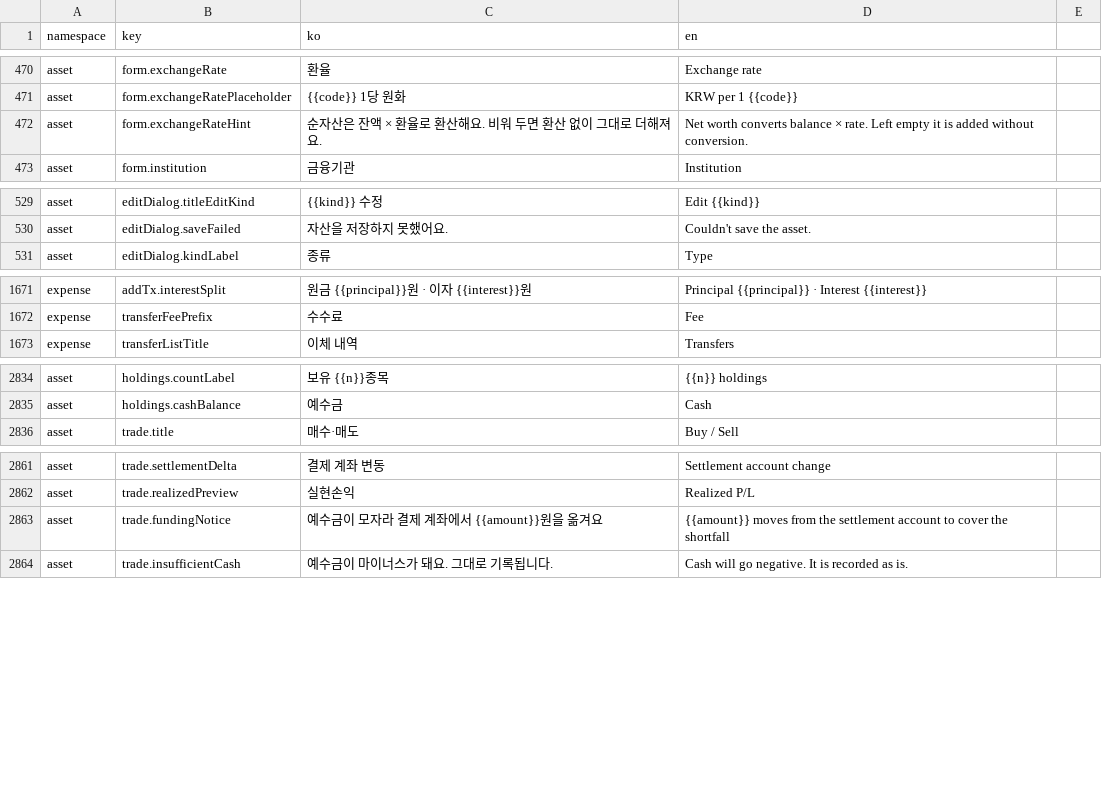
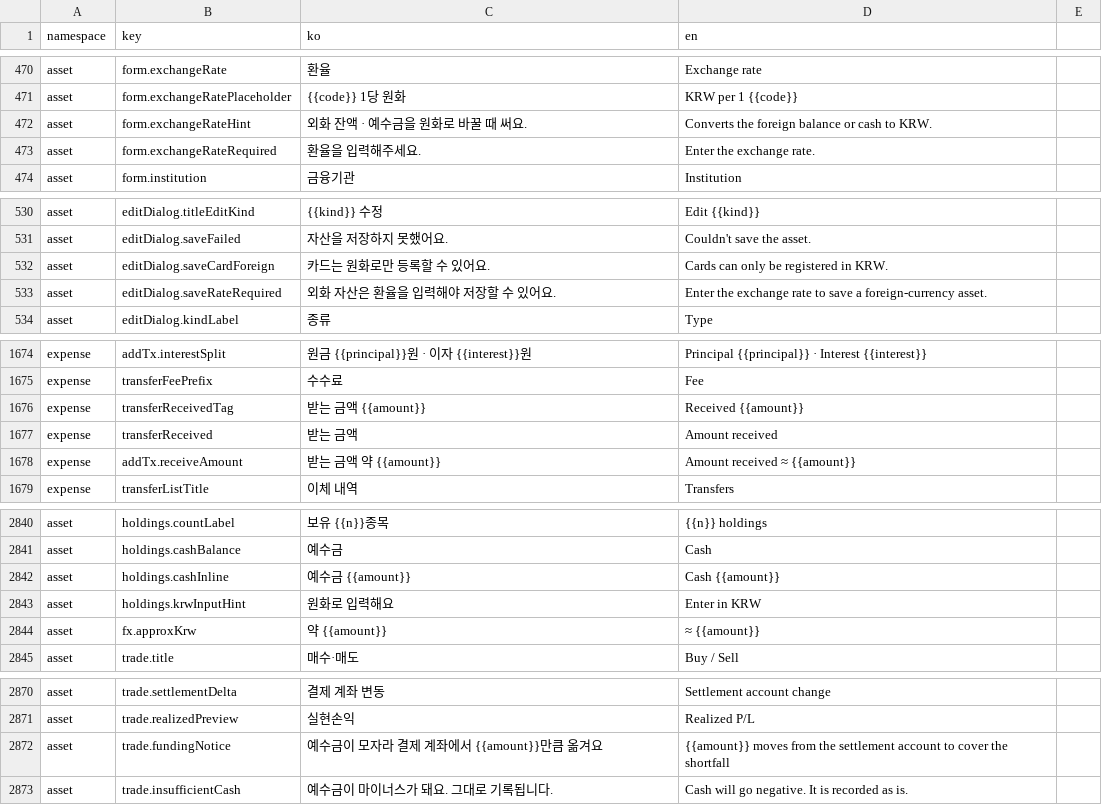
Before and after one commit to lshdainty/groo-damda-front, a CSV file: i18n/translations.csv, drawn as a sheet; only a part is shown, gaps mark what is left out.

```diff
--- a/i18n/translations.csv
+++ b/i18n/translations.csv
@@ -471,3 +471,4 @@ asset,form.exchangeRate,환율,Exchange rate
 asset,form.exchangeRatePlaceholder,{{code}} 1당 원화,KRW per 1 {{code}}
-asset,form.exchangeRateHint,순자산은 잔액 × 환율로 환산해요. 비워 두면 환산 없이 그대로 더해져요.,Net worth converts balance × rate. Left empty it is added without conversion.
+asset,form.exchangeRateHint,외화 잔액 · 예수금을 원화로 바꿀 때 써요.,Converts the foreign balance or cash to KRW.
+asset,form.exchangeRateRequired,환율을 입력해주세요.,Enter the exchange rate.
 asset,form.institution,금융기관,Institution
@@ -530,2 +531,4 @@ asset,editDialog.titleEditKind,{{kind}} 수정,Edit {{kind}}
 asset,editDialog.saveFailed,자산을 저장하지 못했어요.,Couldn't save the asset.
+asset,editDialog.saveCardForeign,카드는 원화로만 등록할 수 있어요.,Cards can only be registered in KRW.
+asset,editDialog.saveRateRequired,외화 자산은 환율을 입력해야 저장할 수 있어요.,Enter the exchange rate to save a foreign-currency asset.
 asset,editDialog.kindLabel,종류,Type
@@ -1672,2 +1675,5 @@ expense,addTx.interestSplit,원금 {{principal}}원 · 이자 {{interest}}원,Pr
 expense,transferFeePrefix,수수료,Fee
+expense,transferReceivedTag,받는 금액 {{amount}},Received {{amount}}
+expense,transferReceived,받는 금액,Amount received
+expense,addTx.receiveAmount,받는 금액 약 {{amount}},Amount received ≈ {{amount}}
 expense,transferListTitle,이체 내역,Transfers
@@ -2835,2 +2841,5 @@ asset,holdings.countLabel,보유 {{n}}종목,{{n}} holdings
 asset,holdings.cashBalance,예수금,Cash
+asset,holdings.cashInline,예수금 {{amount}},Cash {{amount}}
+asset,holdings.krwInputHint,원화로 입력해요,Enter in KRW
+asset,fx.approxKrw,약 {{amount}},≈ {{amount}}
 asset,trade.title,매수·매도,Buy / Sell
@@ -2862,3 +2871,3 @@ asset,trade.settlementDelta,결제 계좌 변동,Settlement account change
 asset,trade.realizedPreview,실현손익,Realized P/L
-asset,trade.fundingNotice,예수금이 모자라 결제 계좌에서 {{amount}}원을 옮겨요,{{amount}} moves from the settlement account to cover the shortfall
+asset,trade.fundingNotice,예수금이 모자라 결제 계좌에서 {{amount}}만큼 옮겨요,{{amount}} moves from the settlement account to cover the shortfall
 asset,trade.insufficientCash,예수금이 마이너스가 돼요. 그대로 기록됩니다.,Cash will go negative. It is recorded as is.
```
Also changed, not shown: 13 other files.
